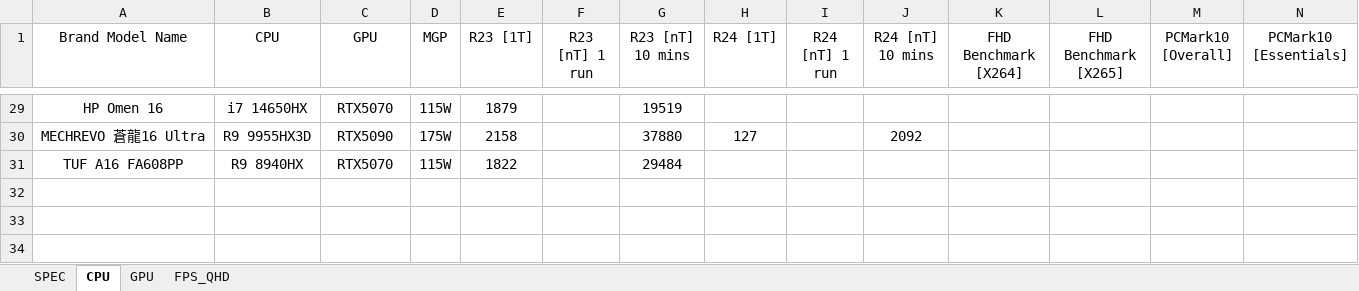
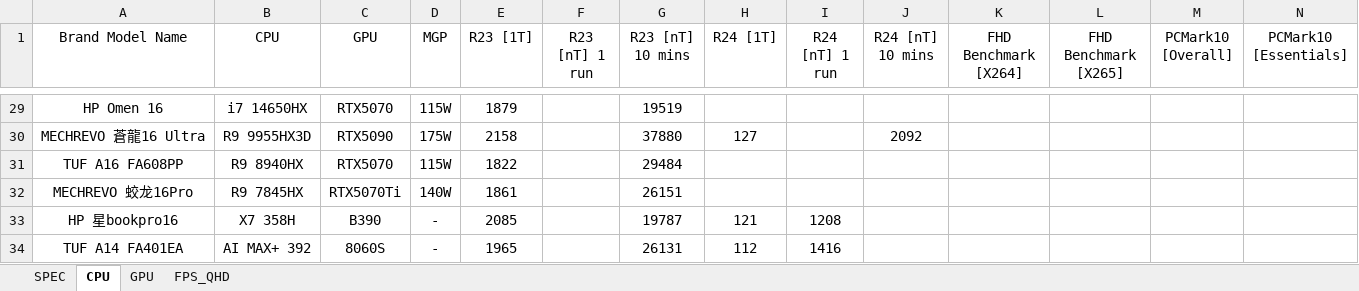
Before and after one commit to tomhuang223344/vzrAdXKZFTk45mGI, an Excel workbook: data.xlsx, sheet CPU, drawn as a sheet; only a part is shown, gaps mark what is left out; values as stored, in another font and other column widths than the file's, no borders; rows hold the shown columns only; the diff names each change by its address in the sheet, - before the commit and + after, or states it on an @@ line.

```diff
--- a/data.xlsx (sheet CPU)
+++ b/data.xlsx (sheet CPU)
+row 32: MECHREVO 蛟龙16Pro | R9 7845HX | RTX5070Ti | 140W | 1861 |  | 26151
+row 33: HP 星bookpro16 | X7 358H | B390 | - | 2085 |  | 19787 | 121 | 1208
+row 34: TUF A14 FA401EA | AI MAX+ 392 | 8060S | - | 1965 |  | 26131 | 112 | 1416
```
Also changed, not shown: sheet SPEC, sheet FPS_QHD, sheet GPU.
